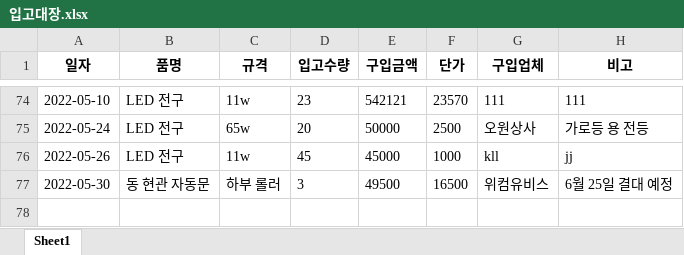
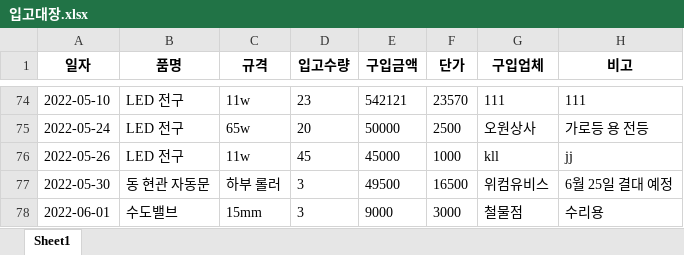
Before and after one commit to limhoontaig/pygame, an Excel workbook: Nado Game/pyqt5/자재관리/입고대장.xlsx, sheet Sheet1, drawn as a sheet; only a part is shown, gaps mark what is left out; values as stored, in another font and other column widths than the file's, no borders; the diff names each change by its address in the sheet, - before the commit and + after, or states it on an @@ line.

```diff
--- a/Nado Game/pyqt5/자재관리/입고대장.xlsx (sheet Sheet1)
+++ b/Nado Game/pyqt5/자재관리/입고대장.xlsx (sheet Sheet1)
+row 78: 2022-06-01 | 수도밸브 | 15mm | 3 | 9000 | 3000 | 철물점 | 수리용
```
Also changed, not shown: 3 other files.
